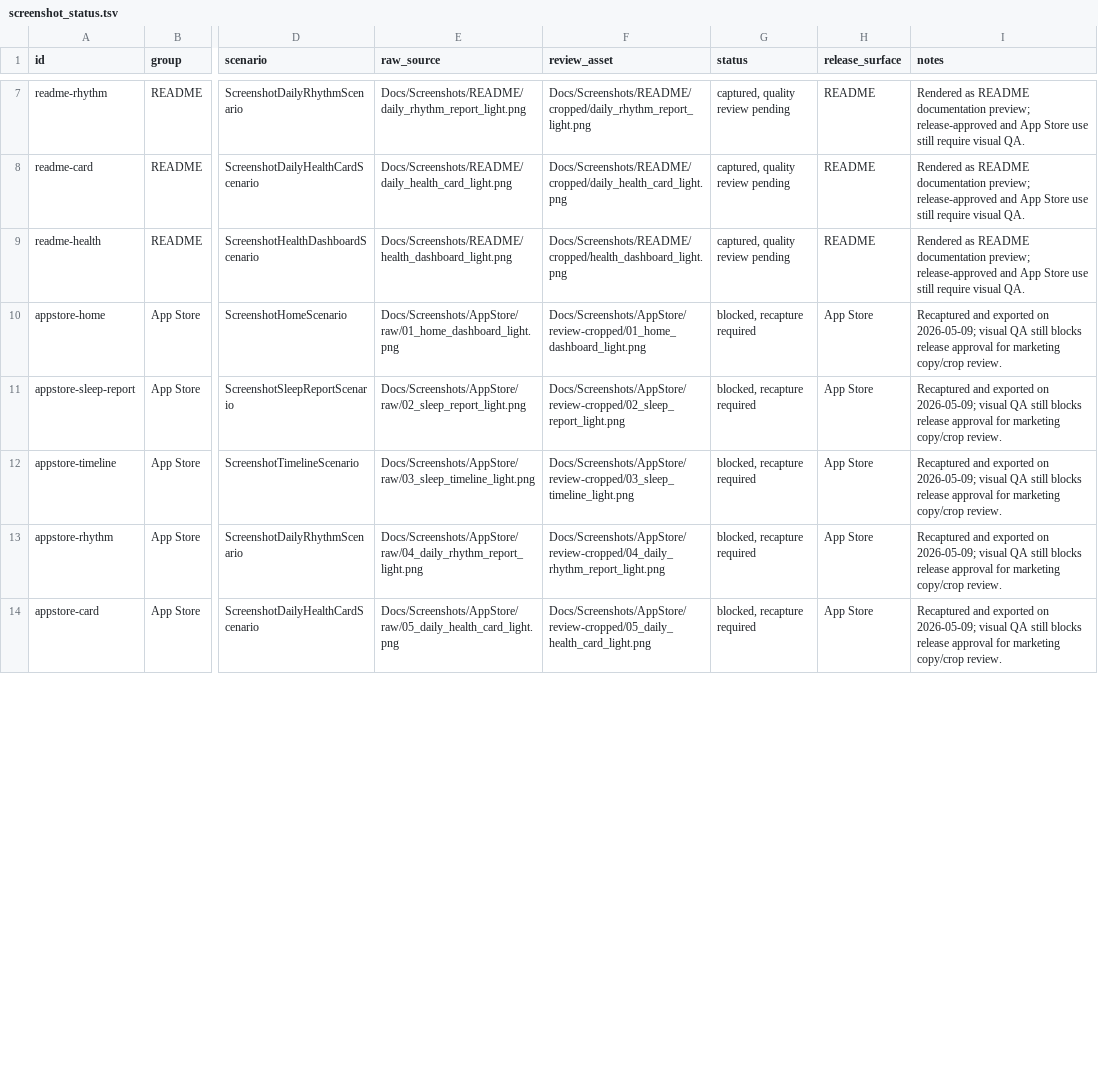
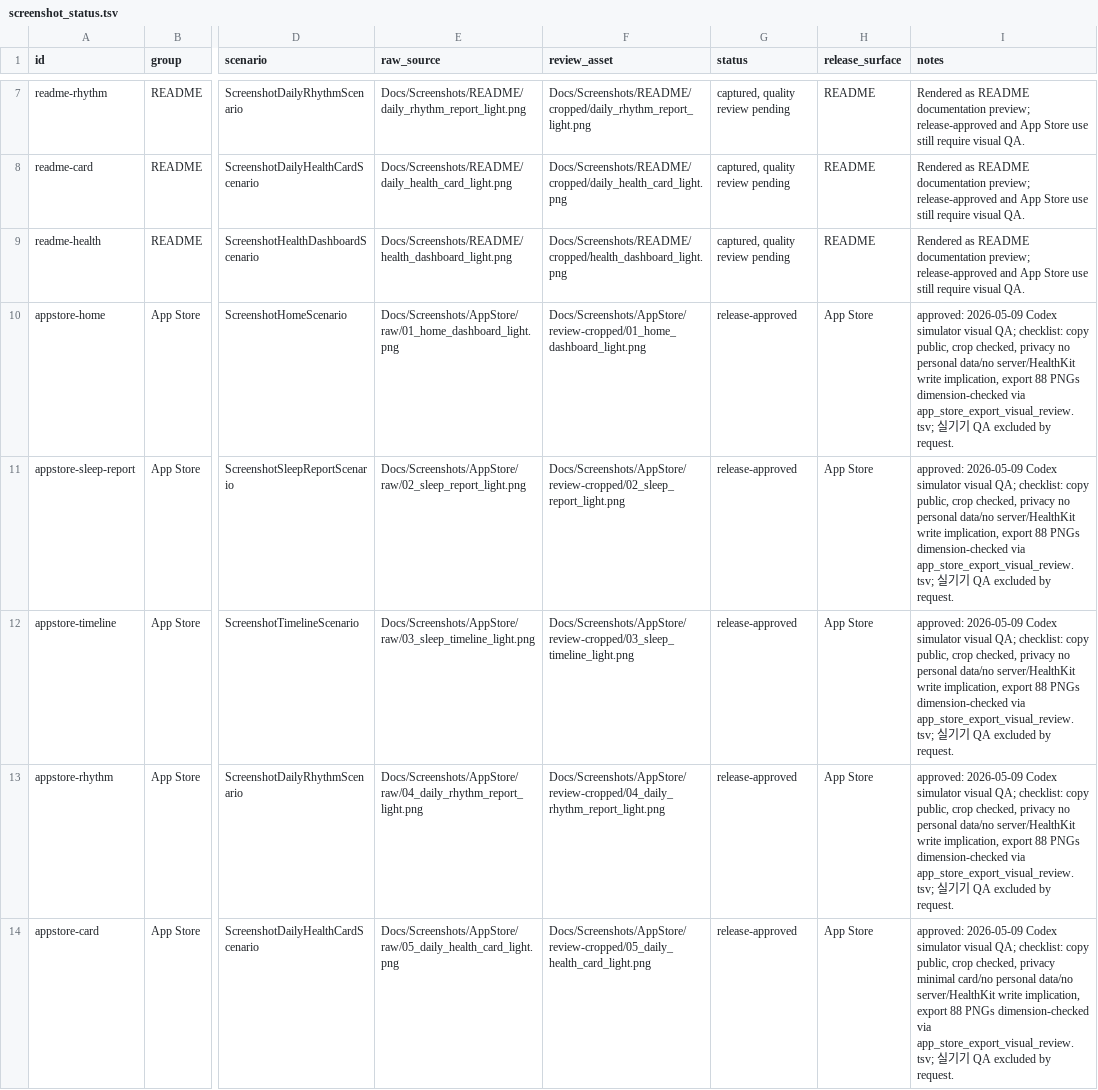
Before and after one commit to dhseo90/NightBreath, a TSV file: Docs/Screenshots/screenshot_status.tsv, drawn as a sheet; only a part is shown, gaps mark what is left out; the diff covers the shown part only; the diff names each change by its address in the sheet, - before the commit and + after, or states it on an @@ line.

Commit message:
Approve simulator screenshot gates

```diff
--- a/Docs/Screenshots/screenshot_status.tsv
+++ b/Docs/Screenshots/screenshot_status.tsv
-G10:G14 (status): blocked, recapture required
+G10:G14 (status): release-approved
-I10:I13 (notes): Recaptured and exported on 2026-05-09; visual QA still blocks release approval for marketing copy/crop review.
+I10:I13 (notes): approved: 2026-05-09 Codex simulator visual QA; checklist: copy public, crop checked, privacy no personal data/no server/HealthKit write implication, export 88 PNGs dimension-checked via app_store_export_visual_review.tsv; 실기기 QA excluded by request.
-I14 (notes): Recaptured and exported on 2026-05-09; visual QA still blocks release approval for marketing copy/crop review.
+I14 (notes): approved: 2026-05-09 Codex simulator visual QA; checklist: copy public, crop checked, privacy minimal card/no personal data/no server/HealthKit write implication, export 88 PNGs dimension-checked via app_store_export_visual_review.tsv; 실기기 QA excluded by request.
```
Also changed, not shown: 26 edited cells elsewhere in this file, Docs/Screenshots/screenshot_visual_review.tsv, 27 other files.
